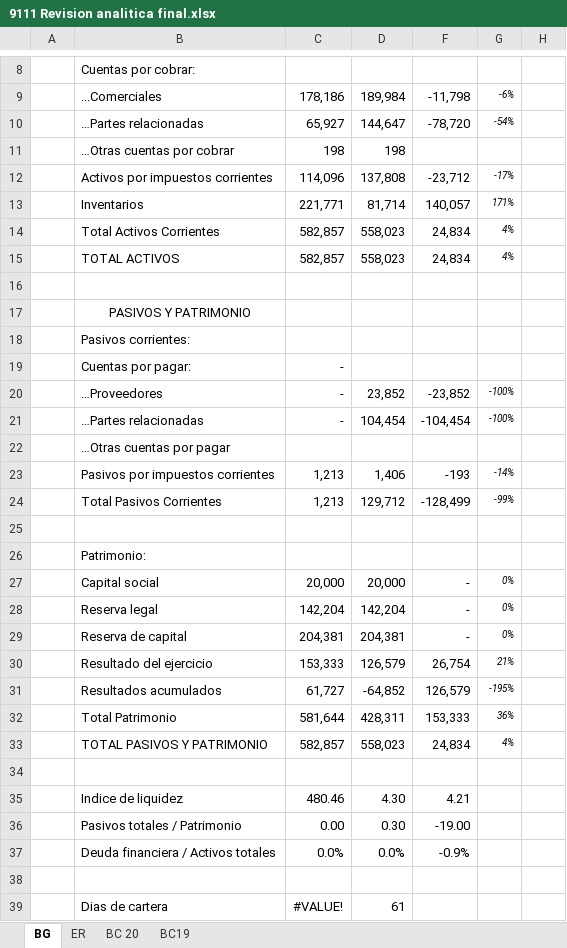
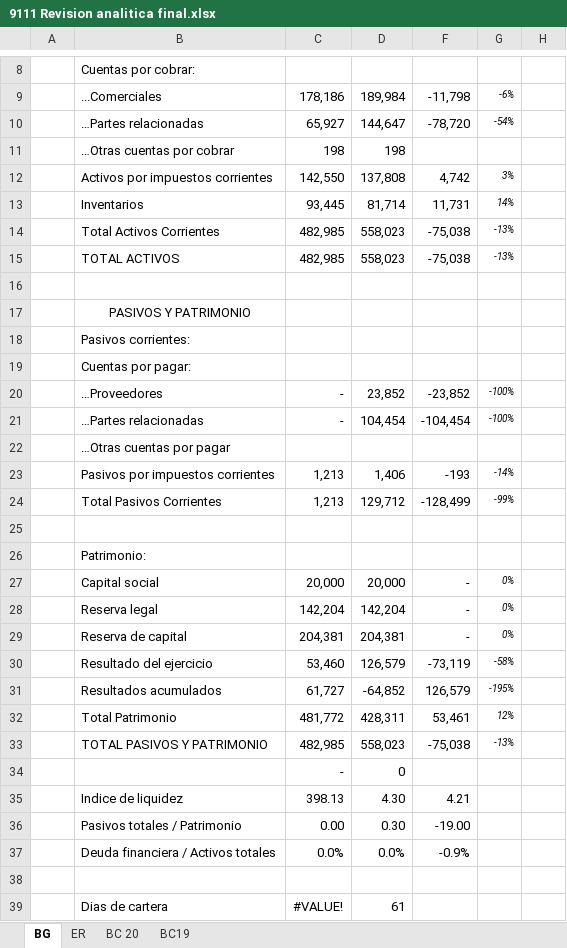
Before and after one commit to cesarleon911/TELCODATA, an Excel workbook: FASE III - Informe/9100 Evaluacion de evidencia/9110 Revision analitica final/9111 Revision analitica final.xlsx, sheet BG, drawn as a sheet; only a part is shown, gaps mark what is left out; values as stored, in another font and other column widths than the file's, no borders; the diff names each change by its address in the sheet, - before the commit and + after, or states it on an @@ line.

```diff
--- a/FASE III - Informe/9100 Evaluacion de evidencia/9110 Revision analitica final/9111 Revision analitica final.xlsx (sheet BG)
+++ b/FASE III - Informe/9100 Evaluacion de evidencia/9110 Revision analitica final/9111 Revision analitica final.xlsx (sheet BG)
-C12: 114,096
+C12: 142,550
-F12: -23,712
+F12: 4,742
-G12: -17%
+G12: 3%
-C13: 221,771
+C13: 93,445
-F13: 140,057
+F13: 11,731
-G13: 171%
+G13: 14%
-C14:C15: 582,857
+C14:C15: 482,985
-F14:F15: 24,834
+F14:F15: -75,038
-G14:G15: 4%
+G14:G15: -13%
-C19: -
+C19: (empty)
-C30: 153,333
+C30: 53,460
-F30: 26,754
+F30: -73,119
-G30: 21%
+G30: -58%
-C32: 581,644
+C32: 481,772
-F32: 153,333
+F32: 53,461
-G32: 36%
+G32: 12%
-C33: 582,857
+C33: 482,985
-F33: 24,834
+F33: -75,038
-G33: 4%
+G33: -13%
-row 34: (empty)
+row 34:  |  | - | 0
-C35: 480.46
+C35: 398.13
```
Also changed, not shown: sheet BC 20, sheet ER, formulas that keep their value, 8 other files.
